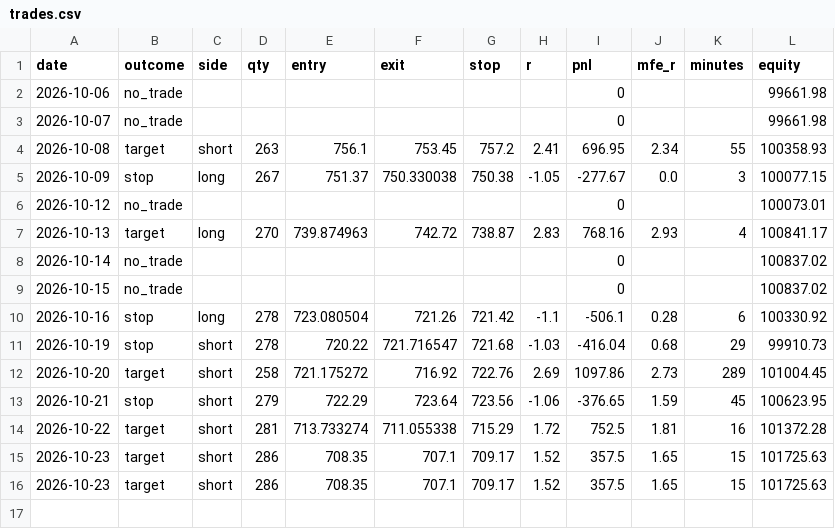
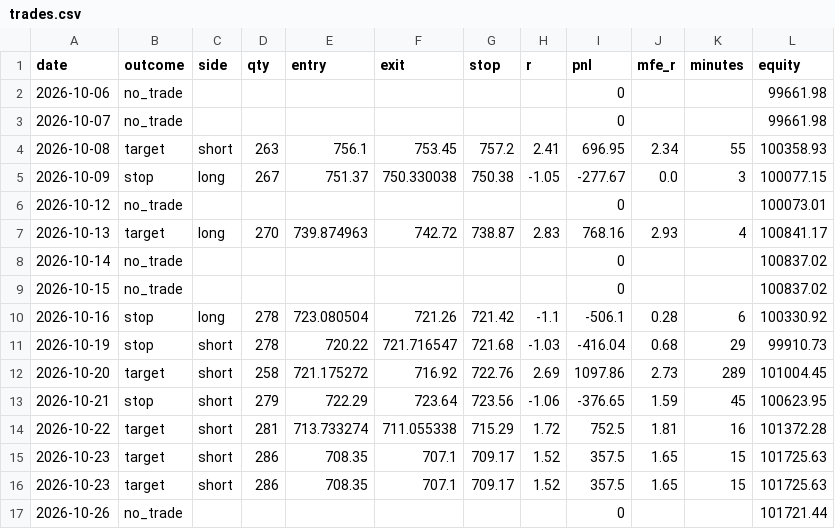
Before and after one commit to justyasen/ifvg-bot, a CSV file: trades.csv, drawn as a sheet.

Commit message:
log 2026-10-26

```diff
--- a/trades.csv
+++ b/trades.csv
@@ -16 +16,2 @@ date,outcome,side,qty,entry,exit,stop,r,pnl,mfe_r,minutes,equity
 2026-10-23,target,short,286,708.35,707.1,709.17,1.52,357.5,1.65,15,101725.63
+2026-10-26,no_trade,,,,,,,0,,,101721.44
```
